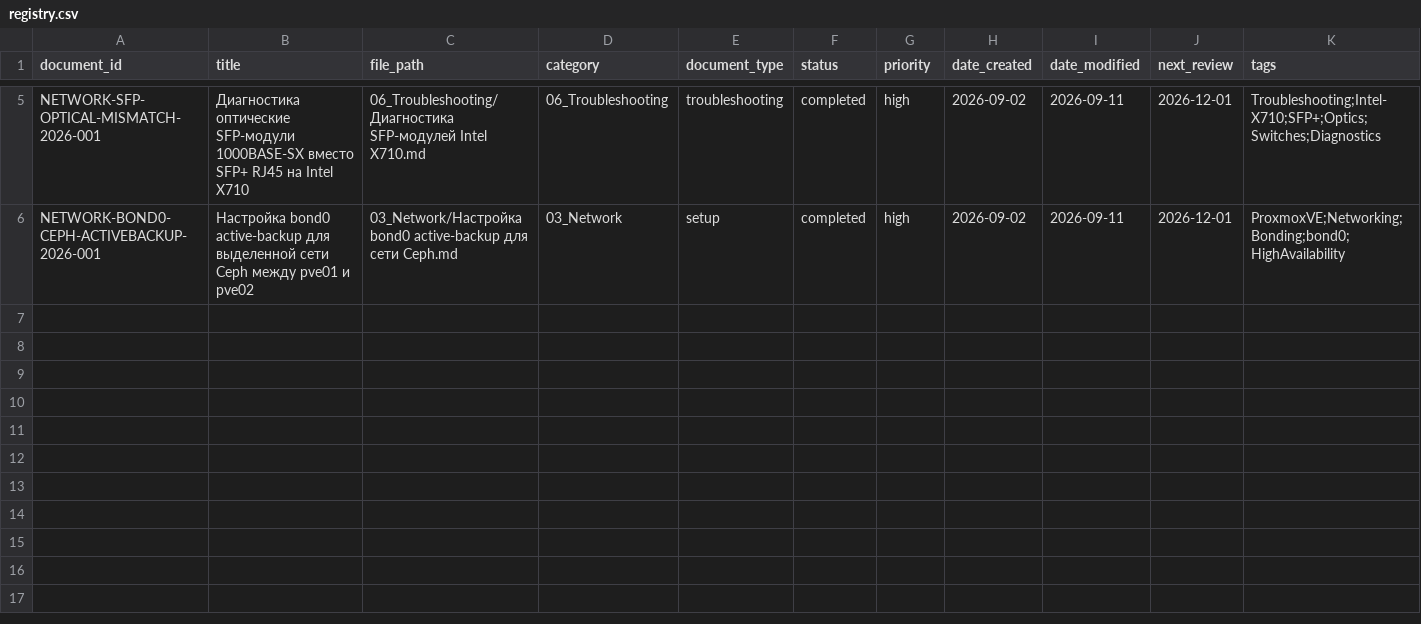
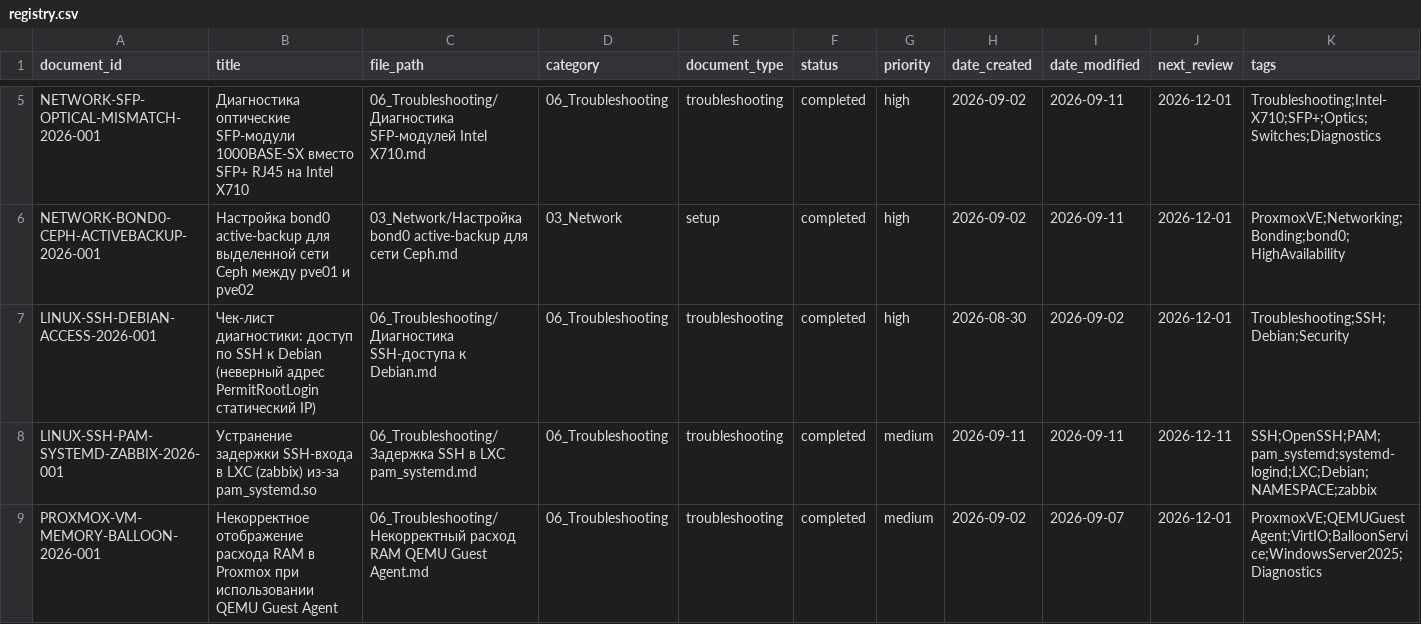
Before and after one commit to cladkyimaffin-hue/korona, a CSV file: Proxmox/00_Meta/registry.csv, drawn as a sheet; only a part is shown, gaps mark what is left out; rows hold the shown columns only; the diff names each change by its address in the sheet, - before the commit and + after, or states it on an @@ line.

```diff
--- a/Proxmox/00_Meta/registry.csv
+++ b/Proxmox/00_Meta/registry.csv
+row 7: LINUX-SSH-DEBIAN-ACCESS-2026-001 | Чек-лист диагностики: доступ по SSH к Debian (неверный адрес PermitRootLogin статический IP) | 06_Troubleshooting/Диагностика SSH-доступа к Debian.md | 06_Troubleshooting | troubleshooting | completed | high | 2026-08-30 | 2026-09-02 | 2026-12-01 | Troubleshooting;SSH;Debian;Security
+row 8: LINUX-SSH-PAM-SYSTEMD-ZABBIX-2026-001 | Устранение задержки SSH-входа в LXC (zabbix) из-за pam_systemd.so | 06_Troubleshooting/Задержка SSH в LXC pam_systemd.md | 06_Troubleshooting | troubleshooting | completed | medium | 2026-09-11 | 2026-09-11 | 2026-12-11 | SSH;OpenSSH;PAM;pam_systemd;systemd-logind;LXC;Debian;NAMESPACE;zabbix
+row 9: PROXMOX-VM-MEMORY-BALLOON-2026-001 | Некорректное отображение расхода RAM в Proxmox при использовании QEMU Guest Agent | 06_Troubleshooting/Некорректный расход RAM QEMU Guest Agent.md | 06_Troubleshooting | troubleshooting | completed | medium | 2026-09-02 | 2026-09-07 | 2026-12-01 | ProxmoxVE;QEMUGuestAgent;VirtIO;BalloonService;WindowsServer2025;Diagnostics
```
Also changed, not shown: 1 other file.
